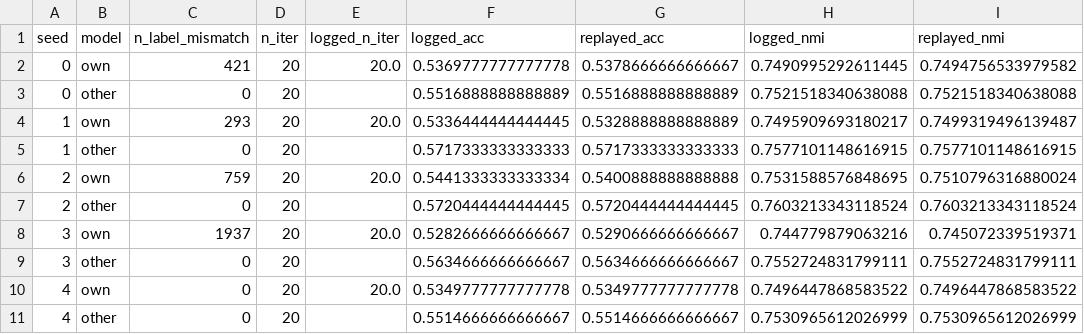
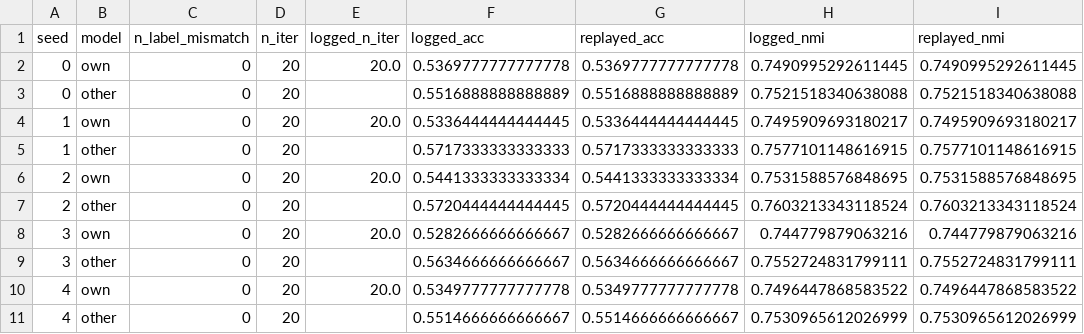
Before and after one commit to k-slimeans/k-slimeans, a CSV file: docs/results/counterfactual_swaps_fidelity.csv, drawn as a sheet.

```diff
--- a/docs/results/counterfactual_swaps_fidelity.csv
+++ b/docs/results/counterfactual_swaps_fidelity.csv
@@ -1,9 +1,9 @@
 seed,model,n_label_mismatch,n_iter,logged_n_iter,logged_acc,replayed_acc,logged_nmi,replayed_nmi
-0,own,421,20,20.0,0.5369777777777778,0.5378666666666667,0.7490995292611445,0.7494756533979582
+0,own,0,20,20.0,0.5369777777777778,0.5369777777777778,0.7490995292611445,0.7490995292611445
 0,other,0,20,,0.5516888888888889,0.5516888888888889,0.7521518340638088,0.7521518340638088
-1,own,293,20,20.0,0.5336444444444445,0.5328888888888889,0.7495909693180217,0.7499319496139487
+1,own,0,20,20.0,0.5336444444444445,0.5336444444444445,0.7495909693180217,0.7495909693180217
 1,other,0,20,,0.5717333333333333,0.5717333333333333,0.7577101148616915,0.7577101148616915
-2,own,759,20,20.0,0.5441333333333334,0.5400888888888888,0.7531588576848695,0.7510796316880024
+2,own,0,20,20.0,0.5441333333333334,0.5441333333333334,0.7531588576848695,0.7531588576848695
 2,other,0,20,,0.5720444444444445,0.5720444444444445,0.7603213343118524,0.7603213343118524
-3,own,1937,20,20.0,0.5282666666666667,0.5290666666666667,0.744779879063216,0.745072339519371
+3,own,0,20,20.0,0.5282666666666667,0.5282666666666667,0.744779879063216,0.744779879063216
 3,other,0,20,,0.5634666666666667,0.5634666666666667,0.7552724831799111,0.7552724831799111
```
Also changed, not shown: docs/results/counterfactual_swaps_draws.csv, docs/results/counterfactual_swaps_gap_closed.csv, 6 other files.
